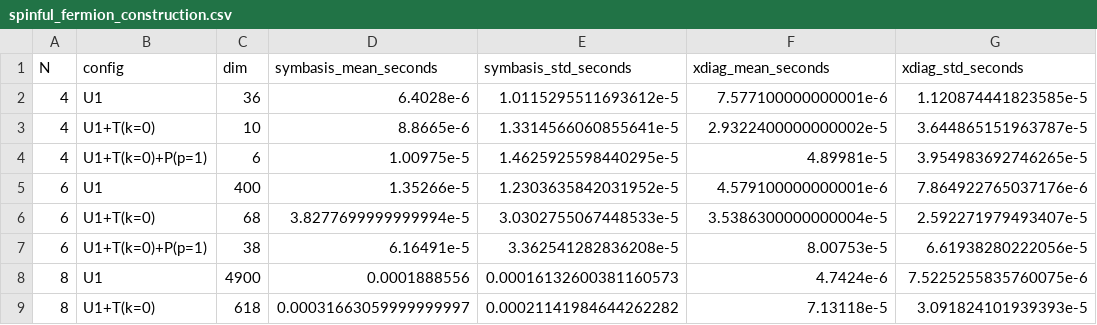
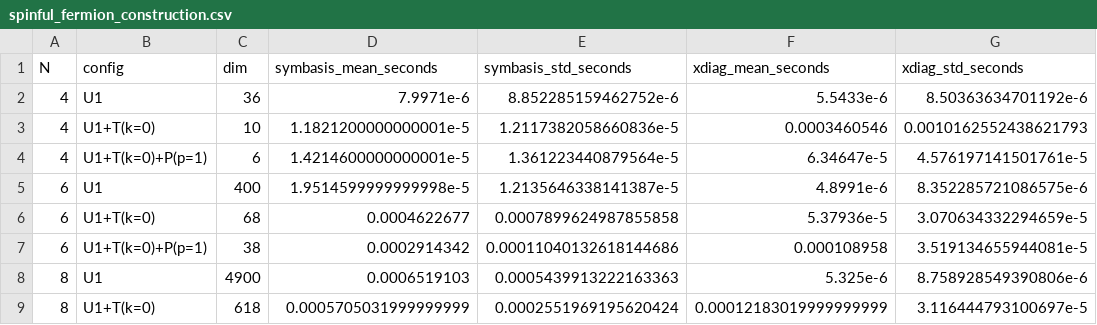
Before and after one commit to cevenkadir/SymBasis.jl, a CSV file: benchmark/results/spinful_fermion_construction.csv, drawn as a sheet; only a part is shown; the diff covers the shown part only.

```diff
--- a/benchmark/results/spinful_fermion_construction.csv
+++ b/benchmark/results/spinful_fermion_construction.csv
@@ -1,9 +1,9 @@
 N,config,dim,symbasis_mean_seconds,symbasis_std_seconds,xdiag_mean_seconds,xdiag_std_seconds
-4,U1,36,6.4028e-6,1.0115295511693612e-5,7.577100000000001e-6,1.120874441823585e-5
-4,U1+T(k=0),10,8.8665e-6,1.3314566060855641e-5,2.9322400000000002e-5,3.644865151963787e-5
-4,U1+T(k=0)+P(p=1),6,1.00975e-5,1.4625925598440295e-5,4.89981e-5,3.954983692746265e-5
-6,U1,400,1.35266e-5,1.2303635842031952e-5,4.579100000000001e-6,7.864922765037176e-6
-6,U1+T(k=0),68,3.8277699999999994e-5,3.0302755067448533e-5,3.5386300000000004e-5,2.592271979493407e-5
-6,U1+T(k=0)+P(p=1),38,6.16491e-5,3.362541282836208e-5,8.00753e-5,6.61938280222056e-5
-8,U1,4900,0.0001888556,0.00016132600381160573,4.7424e-6,7.5225255835760075e-6
-8,U1+T(k=0),618,0.00031663059999999997,0.00021141984644262282,7.13118e-5,3.091824101939393e-5
+4,U1,36,7.9971e-6,8.852285159462752e-6,5.5433e-6,8.50363634701192e-6
+4,U1+T(k=0),10,1.1821200000000001e-5,1.2117382058660836e-5,0.0003460546,0.0010162552438621793
+4,U1+T(k=0)+P(p=1),6,1.4214600000000001e-5,1.361223440879564e-5,6.34647e-5,4.576197141501761e-5
+6,U1,400,1.9514599999999998e-5,1.2135646338141387e-5,4.8991e-6,8.352285721086575e-6
+6,U1+T(k=0),68,0.0004622677,0.0007899624987855858,5.37936e-5,3.070634332294659e-5
+6,U1+T(k=0)+P(p=1),38,0.0002914342,0.00011040132618144686,0.000108958,3.519134655944081e-5
+8,U1,4900,0.0006519103,0.0005439913222163363,5.325e-6,8.758928549390806e-6
+8,U1+T(k=0),618,0.0005705031999999999,0.0002551969195620424,0.00012183019999999999,3.116444793100697e-5
```
Also changed, not shown: 28 edited cells elsewhere in this file, benchmark/results/boson_construction.csv, benchmark/results/boson_construction_quspin.csv, 14 other files.
